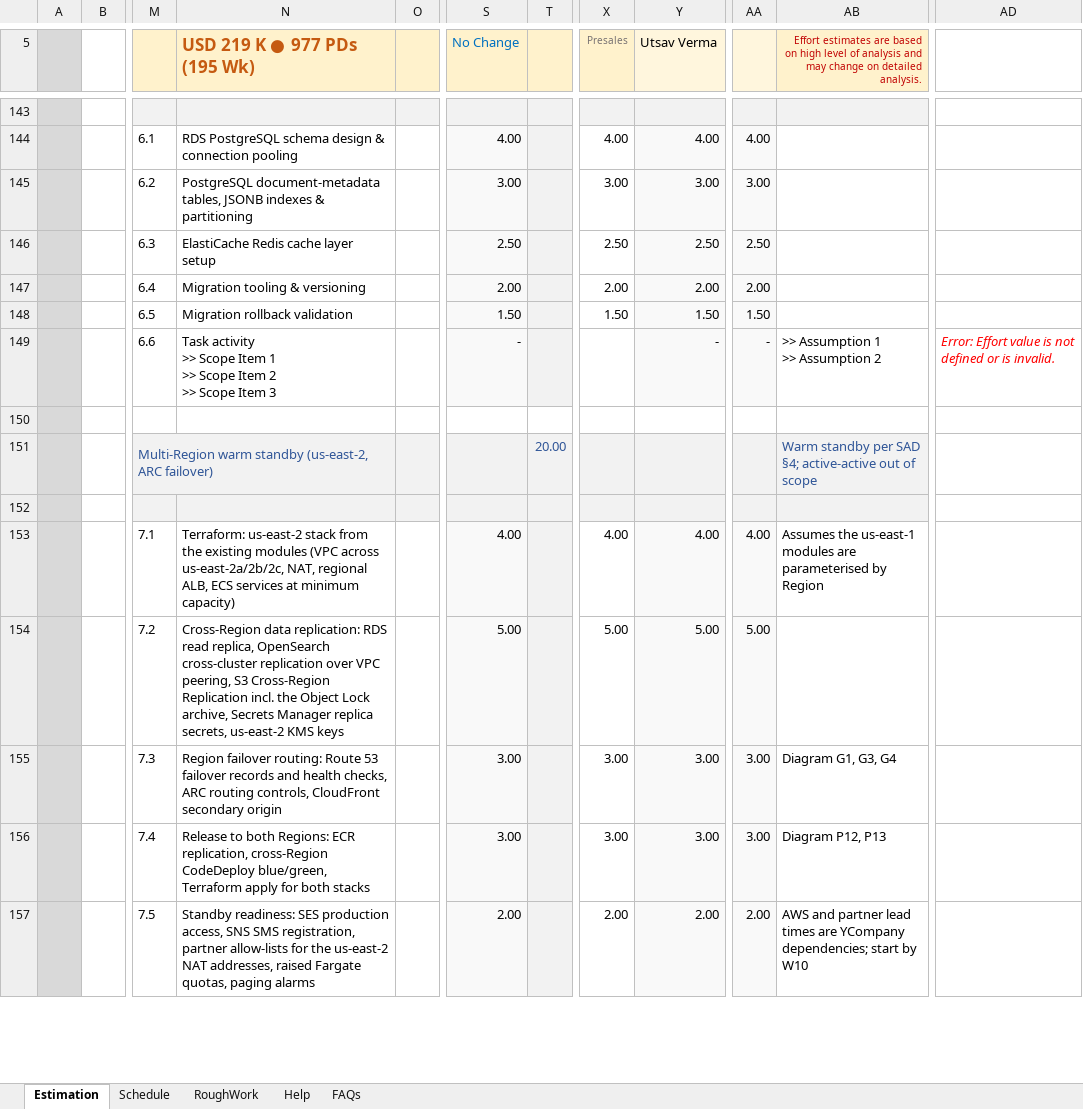
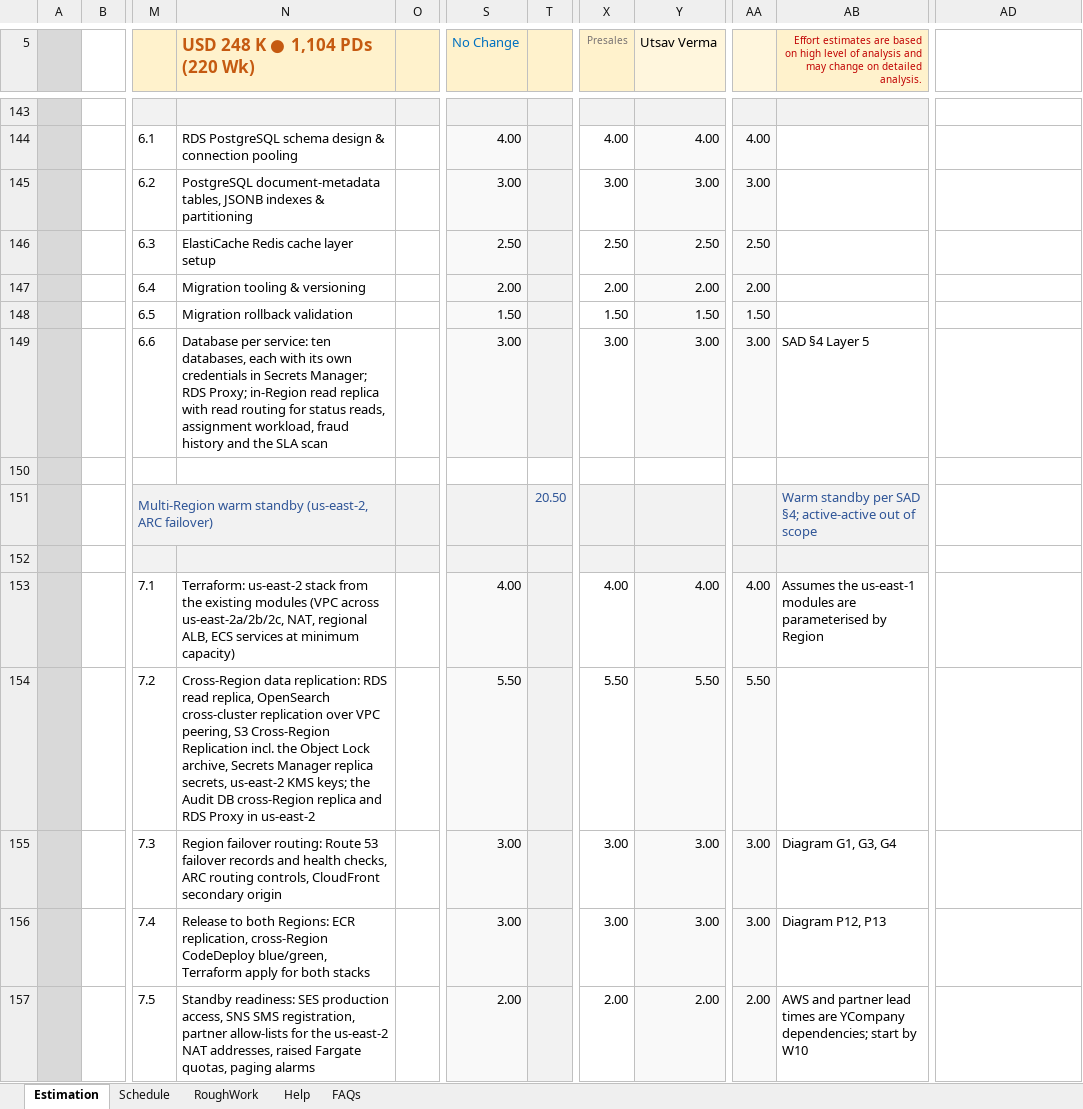
Before and after one commit to Utsaverma/insurance-portal, an Excel workbook: docs/estimation/Utsav_eClaims_Estimates.xlsm, sheet Estimation, drawn as a sheet; only a part is shown, gaps mark what is left out; values as stored, in another font and other column widths than the file's, no borders; charts and pictures and conditional formats not drawn; ↵ is a line break in a cell; the diff covers the shown part only; the diff names each change by its address in the sheet, - before the commit and + after, or states it on an @@ line.

```diff
--- a/docs/estimation/Utsav_eClaims_Estimates.xlsm (sheet Estimation)
+++ b/docs/estimation/Utsav_eClaims_Estimates.xlsm (sheet Estimation)
-N5: USD 219 K ● 977 PDs (195 Wk)
+N5: USD 248 K ● 1,104 PDs (220 Wk)
-N149 (USD 248 K ● 1,104 PDs (220 Wk)): Task activity ↵ >> Scope Item 1 ↵ >> Scope Item 2 ↵ >> Scope Item 3
+N149 (USD 248 K ● 1,104 PDs (220 Wk)): Database per service: ten databases, each with its own credentials in Secrets Manager; RDS Proxy; in-Region read replica with read routing for status reads, assignment workload, fraud history and the SLA scan
-S149 (No Change): -
+S149 (No Change): 3.00
-X149 (Presales): (empty)
+X149 (Presales): 3.00
-Y149 (Utsav Verma): -
+Y149 (Utsav Verma): 3.00
-AA149: -
+AA149: 3.00
-AB149: >> Assumption 1 ↵ >> Assumption 2
+AB149: SAD §4 Layer 5
-AD149: Error: Effort value is not defined or is invalid.
+AD149: (empty)
-T151 (25%): 20.00
+T151 (25%): 20.50
-N154 (USD 248 K ● 1,104 PDs (220 Wk)): …us-east-2 KMS keys
+N154 (USD 248 K ● 1,104 PDs (220 Wk)): …us-east-2 KMS keys; the Audit DB cross-Region replica and RDS Proxy in us-east-2
-S154 (No Change): 5.00
+S154 (No Change): 5.50
-X154 (Presales): 5.00
+X154 (Presales): 5.50
-Y154 (Utsav Verma): 5.00
+Y154 (Utsav Verma): 5.50
-AA154: 5.00
+AA154: 5.50
```
Also changed, not shown: 327 edited cells elsewhere in this sheet, sheet Schedule, sheet RoughWork, hidden cells.
